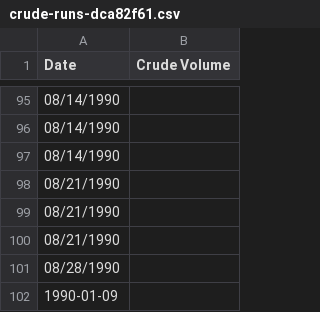
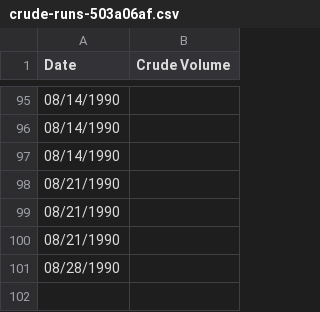
Before and after one commit to ParvPasricha/CST8002_PP_020_Pasricha_Parv, a CSV file: data/crude-runs-503a06af.csv (was data/crude-runs-dca82f61.csv), drawn as a sheet; only a part is shown, gaps mark what is left out; the diff names each change by its address in the sheet, - before the commit and + after, or states it on an @@ line.

Commit message:
Refactored DataLoader class with sorting, searching, and improved error handling

```diff
--- a/data/crude-runs-dca82f61.csv
+++ b/data/crude-runs-503a06af.csv
-row 102: 1990-01-09
```
Also changed, not shown: 5 other files.
